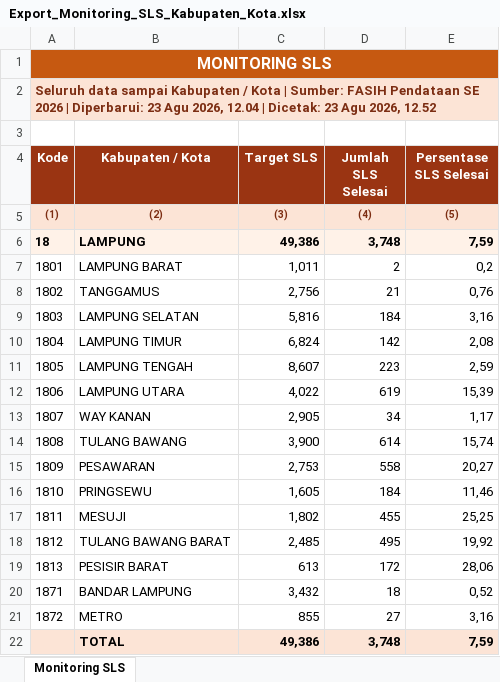
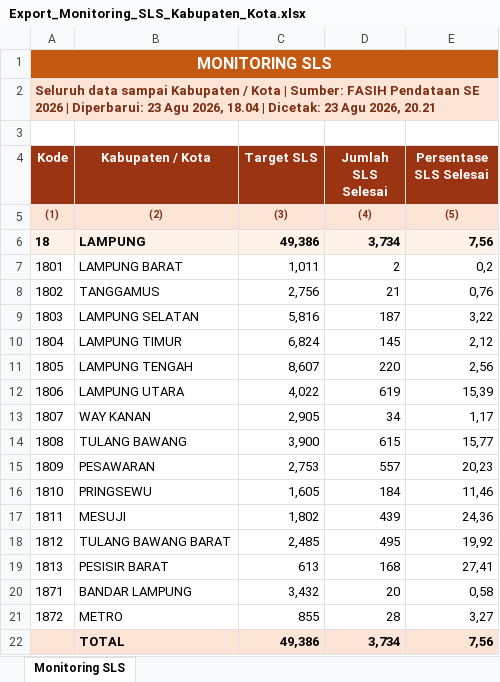
Before and after one commit to stathub1800/SE2026, an Excel workbook: data/Export_Monitoring_SLS_Kabupaten_Kota.xlsx, sheet Monitoring SLS, drawn as a sheet; values as stored, in another font and other column widths than the file's, no borders; the diff names each change by its address in the sheet, - before the commit and + after, or states it on an @@ line.

Commit message:
Perbarui data SE2026 23/08/2026 20:24:35,89

```diff
--- a/data/Export_Monitoring_SLS_Kabupaten_Kota.xlsx (sheet Monitoring SLS)
+++ b/data/Export_Monitoring_SLS_Kabupaten_Kota.xlsx (sheet Monitoring SLS)
-A2 (Kode): …Agu 2026, 12.04 | Dicetak: 23 Agu 2026, 12.52
+A2 (Kode): …Agu 2026, 18.04 | Dicetak: 23 Agu 2026, 20.21
-D6 (Jumlah SLS Selesai): 3,748
+D6 (Jumlah SLS Selesai): 3,734
-E6 (Persentase SLS Selesai): 7,59
+E6 (Persentase SLS Selesai): 7,56
-D9 (Jumlah SLS Selesai): 184
+D9 (Jumlah SLS Selesai): 187
-E9 (Persentase SLS Selesai): 3,16
+E9 (Persentase SLS Selesai): 3,22
-D10 (Jumlah SLS Selesai): 142
+D10 (Jumlah SLS Selesai): 145
-E10 (Persentase SLS Selesai): 2,08
+E10 (Persentase SLS Selesai): 2,12
-D11 (Jumlah SLS Selesai): 223
+D11 (Jumlah SLS Selesai): 220
-E11 (Persentase SLS Selesai): 2,59
+E11 (Persentase SLS Selesai): 2,56
-D14 (Jumlah SLS Selesai): 614
+D14 (Jumlah SLS Selesai): 615
-E14 (Persentase SLS Selesai): 15,74
+E14 (Persentase SLS Selesai): 15,77
-D15 (Jumlah SLS Selesai): 558
+D15 (Jumlah SLS Selesai): 557
-E15 (Persentase SLS Selesai): 20,27
+E15 (Persentase SLS Selesai): 20,23
-D17 (Jumlah SLS Selesai): 455
+D17 (Jumlah SLS Selesai): 439
-E17 (Persentase SLS Selesai): 25,25
+E17 (Persentase SLS Selesai): 24,36
-D19 (Jumlah SLS Selesai): 172
+D19 (Jumlah SLS Selesai): 168
-E19 (Persentase SLS Selesai): 28,06
+E19 (Persentase SLS Selesai): 27,41
-D20 (Jumlah SLS Selesai): 18
+D20 (Jumlah SLS Selesai): 20
-E20 (Persentase SLS Selesai): 0,52
+E20 (Persentase SLS Selesai): 0,58
-D21 (Jumlah SLS Selesai): 27
+D21 (Jumlah SLS Selesai): 28
-E21 (Persentase SLS Selesai): 3,16
+E21 (Persentase SLS Selesai): 3,27
-D22 (Jumlah SLS Selesai): 3,748
+D22 (Jumlah SLS Selesai): 3,734
-E22 (Persentase SLS Selesai): 7,59
+E22 (Persentase SLS Selesai): 7,56
```
Also changed, not shown: data/20260823_125259_Radar_Anomali_Usaha_Anomali_1_Anomali_2_Anomali_3_Anomali_4_Anomali_5_Anomali_6_Anomali_7_Anomali_8_Kabupaten_Kota.xlsx, data/20260823_125317_Radar_Anomali_Keluarga_Anomali_1_Anomali_2_Anomali_3_Anomali_4_Anomali_5_Anomali_6_Anomali_7_Kabupaten_Kota.xlsx, 3 other files.
